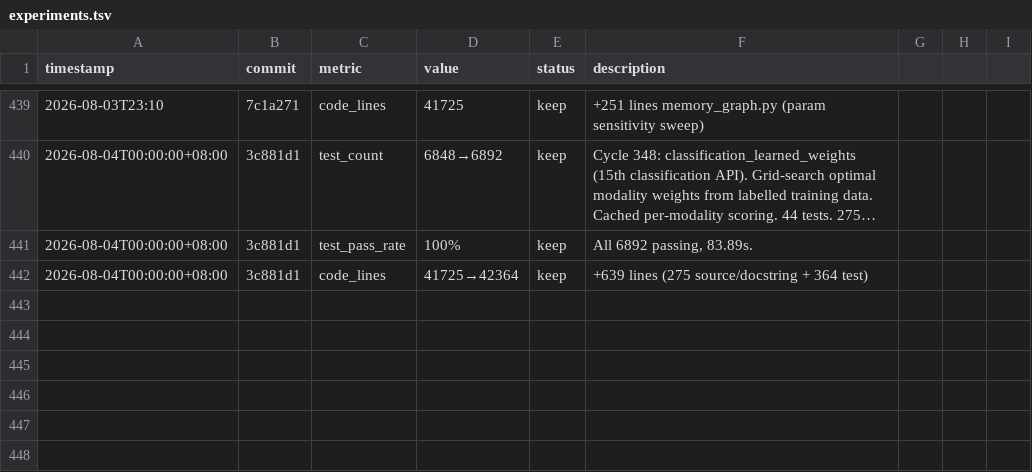
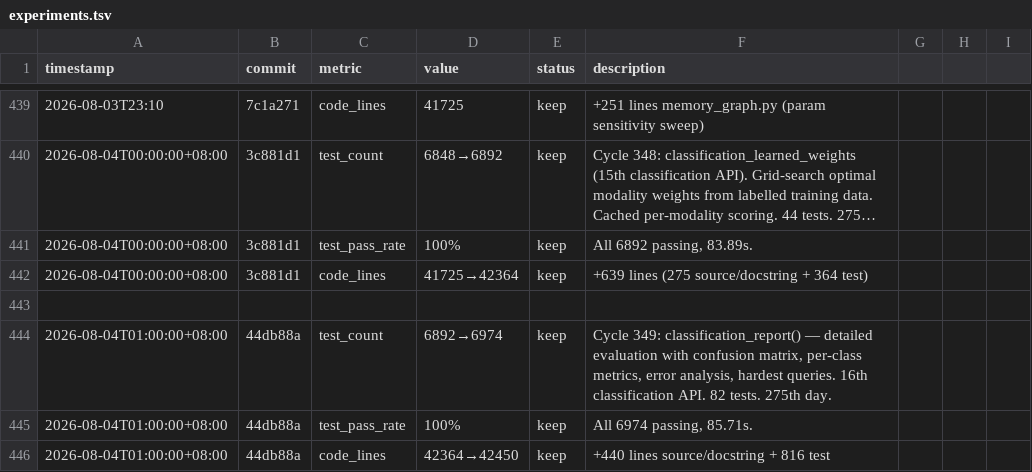
Before and after one commit to robertsong2019/12-factor-agents-explorer, a TSV file: projects/agent-memory-graph/experiments.tsv, drawn as a sheet; only a part is shown, gaps mark what is left out; long unchanged cells end in …; the diff names each change by its address in the sheet, - before the commit and + after, or states it on an @@ line.

Commit message:
experiments: record cycle 349

```diff
--- a/projects/agent-memory-graph/experiments.tsv
+++ b/projects/agent-memory-graph/experiments.tsv
+row 443: (empty)
+row 444: 2026-08-04T01:00:00+08:00 | 44db88a | test_count | 6892→6974 | keep | Cycle 349: classification_report() — detailed evaluation with confusion matrix, per-class metrics, error analysis, hardest queries. 16th classification API. 82 tests. 275th day.
+row 445: 2026-08-04T01:00:00+08:00 | 44db88a | test_pass_rate | 100% | keep | All 6974 passing, 85.71s.
+row 446: 2026-08-04T01:00:00+08:00 | 44db88a | code_lines | 42364→42450 | keep | +440 lines source/docstring + 816 test
```
